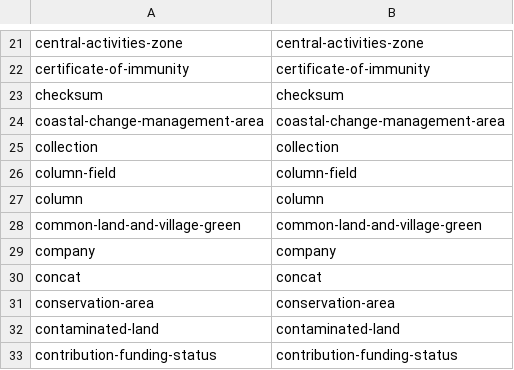
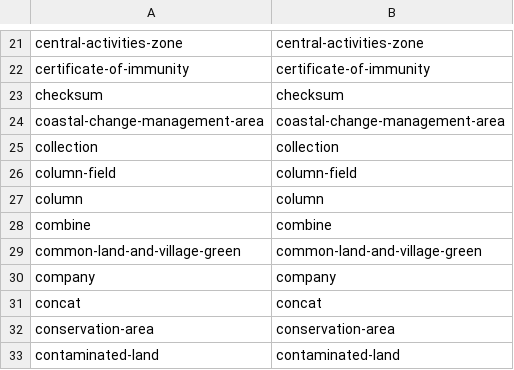
Before and after one commit to digital-land/specification, a CSV file: specification/dataset-schema.csv, drawn as a sheet; only a part is shown, gaps mark what is left out; the shorter side is filled out with more unchanged rows; the diff names each change by its address in the sheet, - before the commit and + after, or states it on an @@ line.

```diff
--- a/specification/dataset-schema.csv
+++ b/specification/dataset-schema.csv
+row 28: combine | combine
```
Also changed, not shown: specification/dataset-field.csv, specification/dataset.csv, 15 other files.
